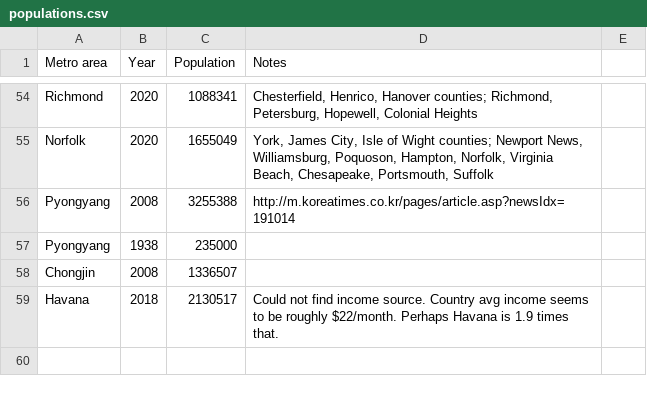
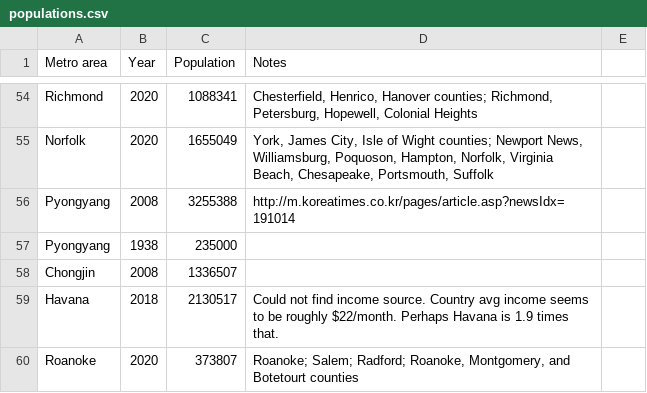
Before and after one commit to johnbrussell/airline-game, a CSV file: data/populations.csv, drawn as a sheet; only a part is shown, gaps mark what is left out.

Commit message:
Roanoke, VA

```diff
--- a/data/populations.csv
+++ b/data/populations.csv
@@ -59 +59,2 @@ Chongjin,2008,1336507,,
 Havana,2018,2130517,Could not find income source.  Country avg income seems to be roughly $22/month.  Perhaps Havana is 1.9 times that. ,
+Roanoke,2020,373807,"Roanoke; Salem; Radford; Roanoke, Montgomery, and Botetourt counties"
```
Also changed, not shown: data/tourists.csv, 2 other files.
